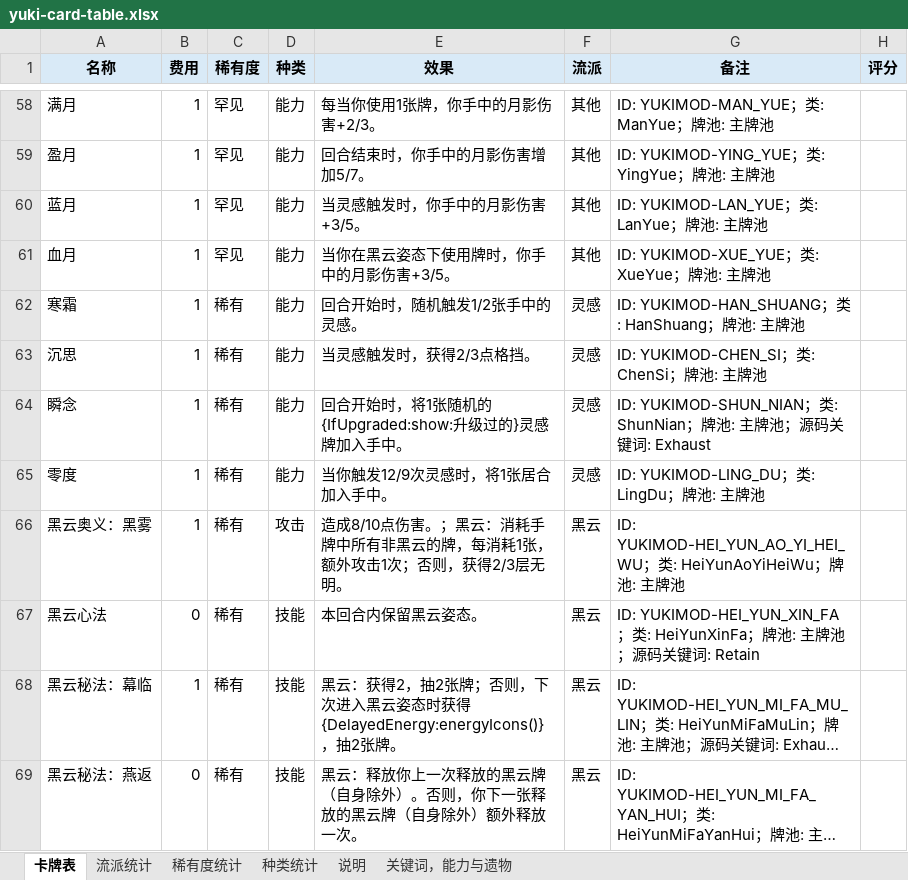
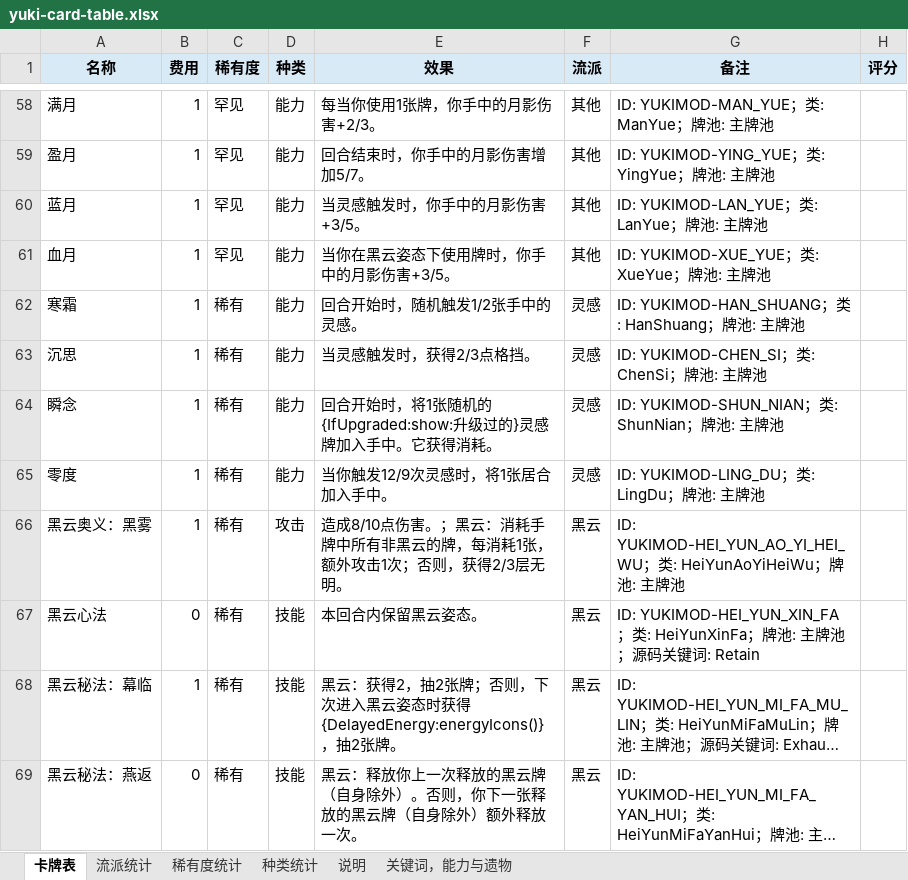
Before and after one commit to happyone13/YukiMod-sts2, an Excel workbook: docs/yuki-card-table.xlsx, sheet 卡牌表, drawn as a sheet; only a part is shown, gaps mark what is left out; long unchanged cells end in …; values as stored, in another font and other column widths than the file's, no borders; the diff names each change by its address in the sheet, - before the commit and + after, or states it on an @@ line.

```diff
--- a/docs/yuki-card-table.xlsx (sheet 卡牌表)
+++ b/docs/yuki-card-table.xlsx (sheet 卡牌表)
-E64 (效果): 回合开始时，将1张随机的{IfUpgraded:show:升级过的}灵感牌加入手中。
+E64 (效果): 回合开始时，将1张随机的{IfUpgraded:show:升级过的}灵感牌加入手中。它获得消耗。
-G64 (备注): …牌池；源码关键词: Exhaust
+G64 (备注): …牌池
```
Also changed, not shown: 7 other files.
